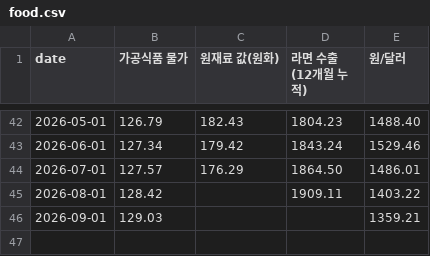
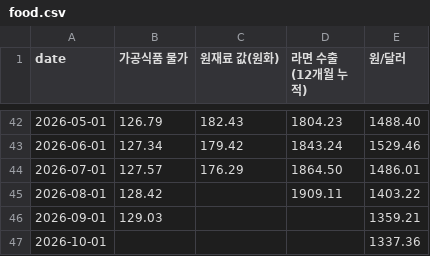
Before and after one commit to onekey-invest/onekey-invest.github.io, a CSV file: data/indicators/food.csv, drawn as a sheet; only a part is shown, gaps mark what is left out.

```diff
--- a/data/indicators/food.csv
+++ b/data/indicators/food.csv
@@ -46 +46,2 @@ date,가공식품 물가,원재료 값(원화),라면 수출(12개월 누적),
 2026-09-01,129.03,,,1359.21
+2026-10-01,,,,1337.36
```
Also changed, not shown: data/prices/미국 공시 130·30 + 추세 장부.csv, data/prices/미국 공시 130·30 장부.csv, 20 other files.
